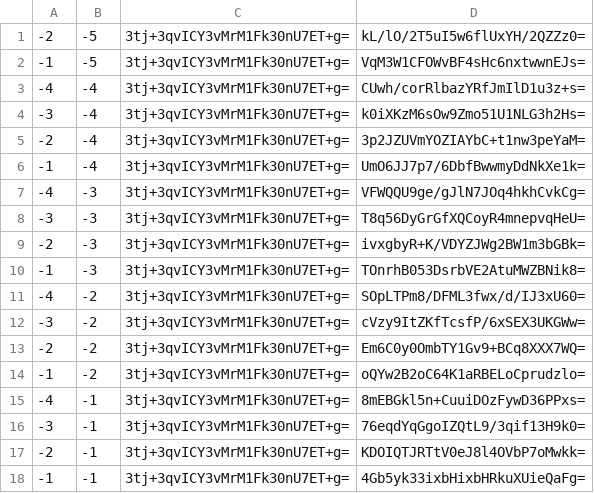
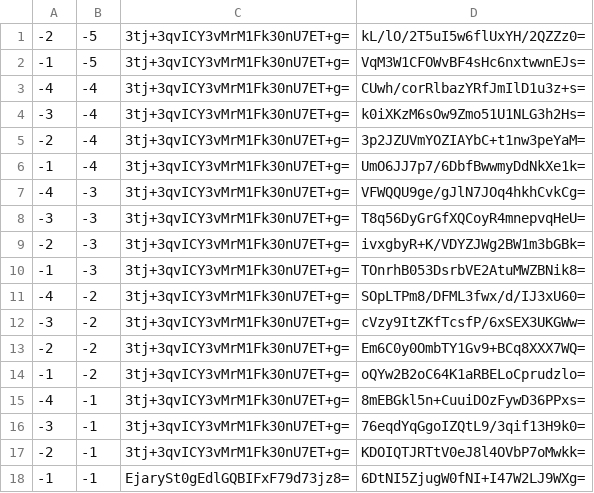
Before and after one commit to counterfitninja/chilled-nether, a CSV file: tiles/zoom.-1/metadata/k.-1.-1.csv, drawn as a sheet.

```diff
--- a/tiles/zoom.-1/metadata/k.-1.-1.csv
+++ b/tiles/zoom.-1/metadata/k.-1.-1.csv
@@ -17,2 +17,2 @@
 -2,-1,3tj+3qvICY3vMrM1Fk30nU7ET+g=,KDOIQTJRTtV0eJ8l4OVbP7oMwkk=
--1,-1,3tj+3qvICY3vMrM1Fk30nU7ET+g=,4Gb5yk33ixbHixbHRkuXUieQaFg=
+-1,-1,EjarySt0gEdlGQBIFxF79d73jz8=,6DtNI5ZjugW0fNI+I47W2LJ9WXg=
```
Also changed, not shown: tiles/zoom.-1/metadata/k.-1.0.csv, tiles/zoom.-1/metadata/k.0.-1.csv, 41 other files.
